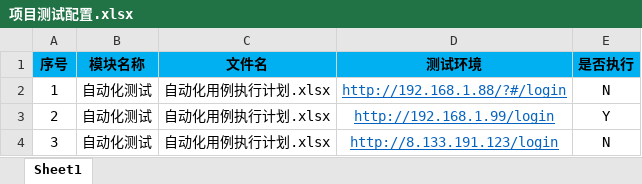
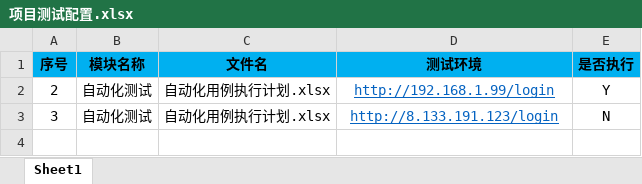
Before and after one commit to PengLiang1997/HNAutoTest, an Excel workbook: UI自动化/haipiTeam/项目测试配置.xlsx, sheet Sheet1, drawn as a sheet; values as stored, in another font and other column widths than the file's, no borders; the diff names each change by its address in the sheet, - before the commit and + after, or states it on an @@ line.

```diff
--- a/UI自动化/haipiTeam/项目测试配置.xlsx (sheet Sheet1)
+++ b/UI自动化/haipiTeam/项目测试配置.xlsx (sheet Sheet1)
-row 2: 1 | 自动化测试 | 自动化用例执行计划.xlsx | http://192.168.1.88/?#/login | N
```
Also changed, not shown: UI自动化/haipiTeam/自动化测试/自动化用例执行计划.xlsx, 10 other files.
